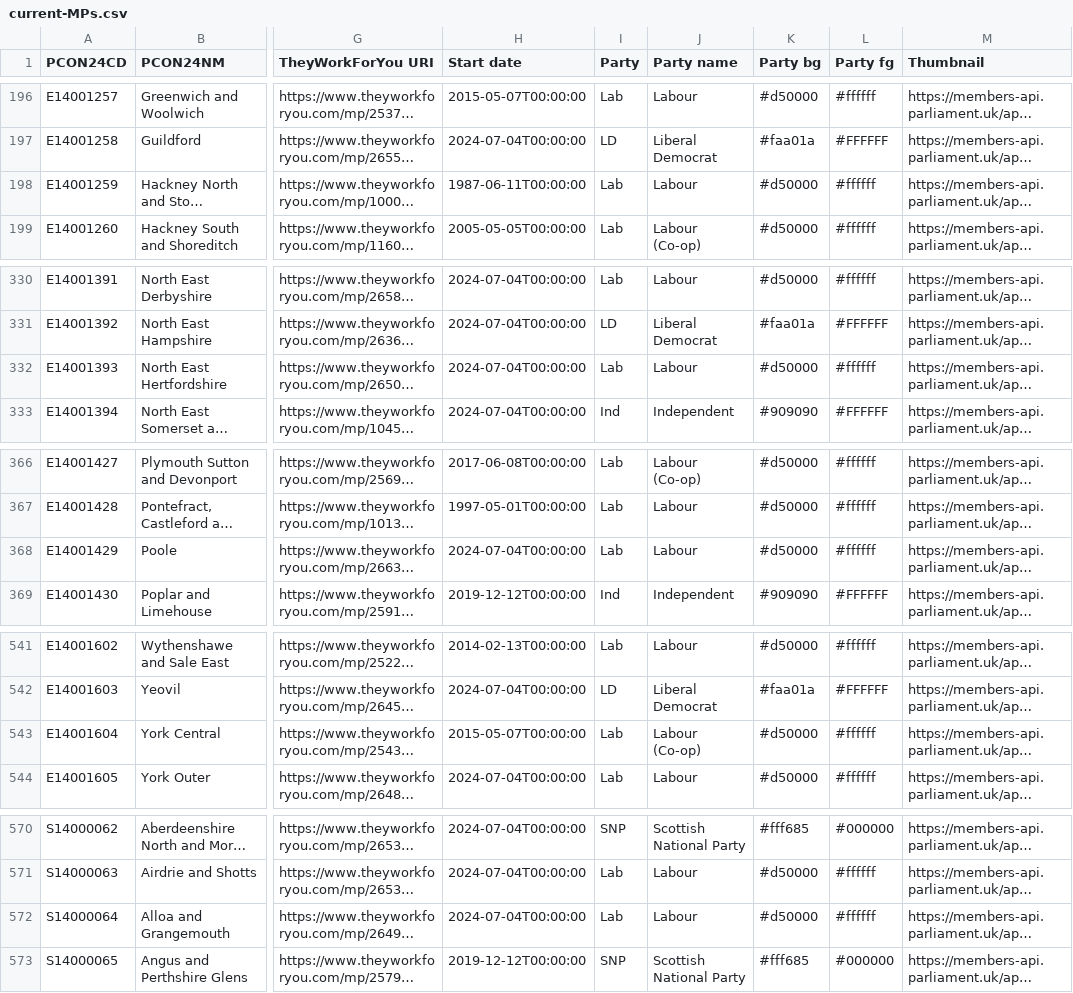
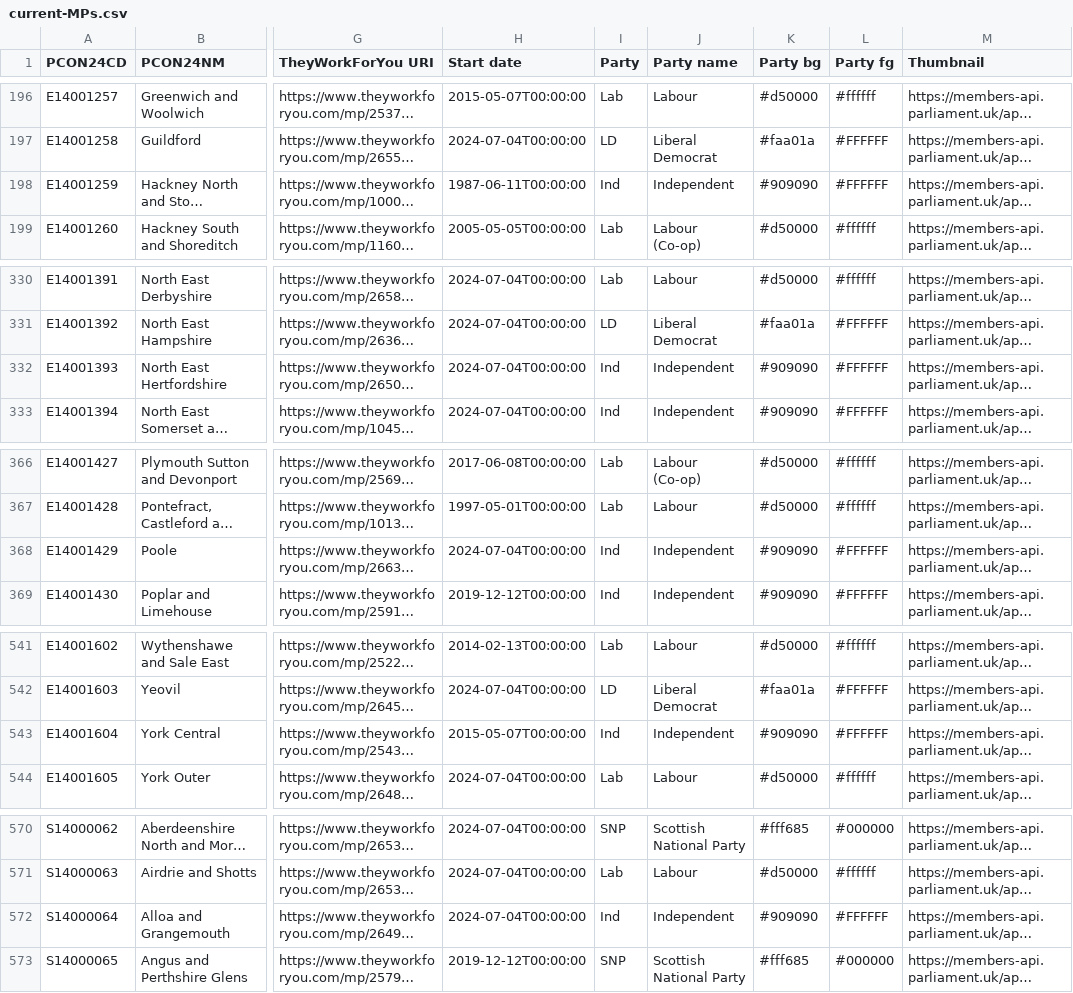
Before and after one commit to open-innovations/constituencies, a CSV file: lookups/current-MPs.csv, drawn as a sheet; only a part is shown, gaps mark what is left out; long unchanged cells end in …; the diff names each change by its address in the sheet, - before the commit and + after, or states it on an @@ line.

```diff
--- a/lookups/current-MPs.csv
+++ b/lookups/current-MPs.csv
-I198 (Party): Lab
+I198 (Party): Ind
-J198 (Party name): Labour
+J198 (Party name): Independent
-K198 (Party bg): #d50000
+K198 (Party bg): #909090
-L198 (Party fg): #ffffff
+L198 (Party fg): #FFFFFF
-I332 (Party): Lab
+I332 (Party): Ind
-J332 (Party name): Labour
+J332 (Party name): Independent
-K332 (Party bg): #d50000
+K332 (Party bg): #909090
-L332 (Party fg): #ffffff
+L332 (Party fg): #FFFFFF
-I368 (Party): Lab
+I368 (Party): Ind
-J368 (Party name): Labour
+J368 (Party name): Independent
-K368 (Party bg): #d50000
+K368 (Party bg): #909090
-L368 (Party fg): #ffffff
+L368 (Party fg): #FFFFFF
-I543 (Party): Lab
+I543 (Party): Ind
-J543 (Party name): Labour (Co-op)
+J543 (Party name): Independent
-K543 (Party bg): #d50000
+K543 (Party bg): #909090
-L543 (Party fg): #ffffff
+L543 (Party fg): #FFFFFF
-I572 (Party): Lab
+I572 (Party): Ind
-J572 (Party name): Labour
+J572 (Party name): Independent
-K572 (Party bg): #d50000
+K572 (Party bg): #909090
-L572 (Party fg): #ffffff
+L572 (Party fg): #FFFFFF
```
Also changed, not shown: 1 other file.
